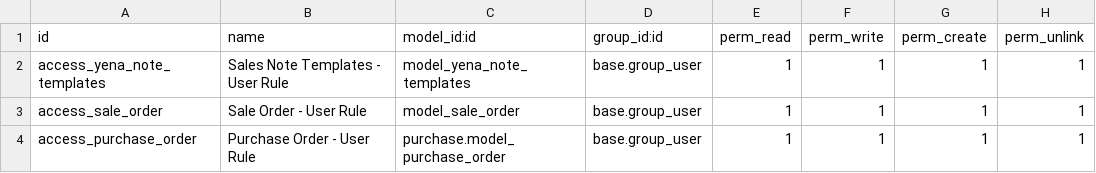
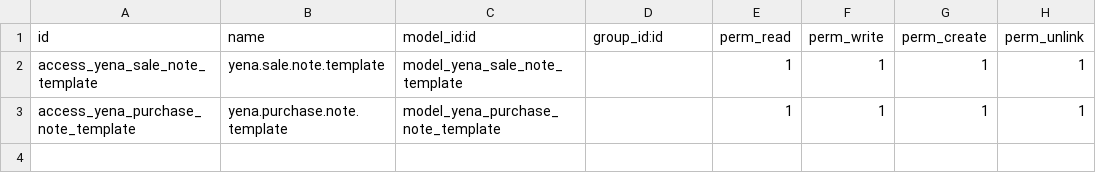
Before and after one commit to yenademir/odoo-staging, a CSV file: yena_note_templates/security/ir.model.access.csv, drawn as a sheet.

Commit message:
Update ir.model.access.csv

```diff
--- a/yena_note_templates/security/ir.model.access.csv
+++ b/yena_note_templates/security/ir.model.access.csv
@@ -1,4 +1,3 @@
 id,name,model_id:id,group_id:id,perm_read,perm_write,perm_create,perm_unlink
-access_yena_note_templates, Sales Note Templates - User Rule,model_yena_note_templates,base.group_user,1,1,1,1
-access_sale_order, Sale Order - User Rule,model_sale_order,base.group_user,1,1,1,1
-access_purchase_order,Purchase Order - User Rule,purchase.model_purchase_order,base.group_user,1,1,1,1
+access_yena_sale_note_template,yena.sale.note.template,model_yena_sale_note_template,,1,1,1,1
+access_yena_purchase_note_template,yena.purchase.note.template,model_yena_purchase_note_template,,1,1,1,1
```
